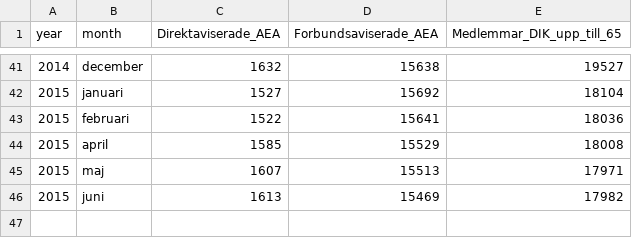
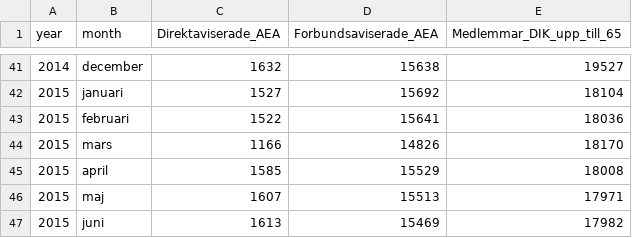
Before and after one commit to MansMeg/DIK_analys, a CSV file: Data/medlemmar_AEA_ej_stud.csv, drawn as a sheet; only a part is shown, gaps mark what is left out; the diff names each change by its address in the sheet, - before the commit and + after, or states it on an @@ line.

Commit message:
Update medlemmar_AEA_ej_stud.csv
Uppdaterat med mars2015siffror

```diff
--- a/Data/medlemmar_AEA_ej_stud.csv
+++ b/Data/medlemmar_AEA_ej_stud.csv
+row 44: 2015 | mars | 1166 | 14826 | 18170
```
